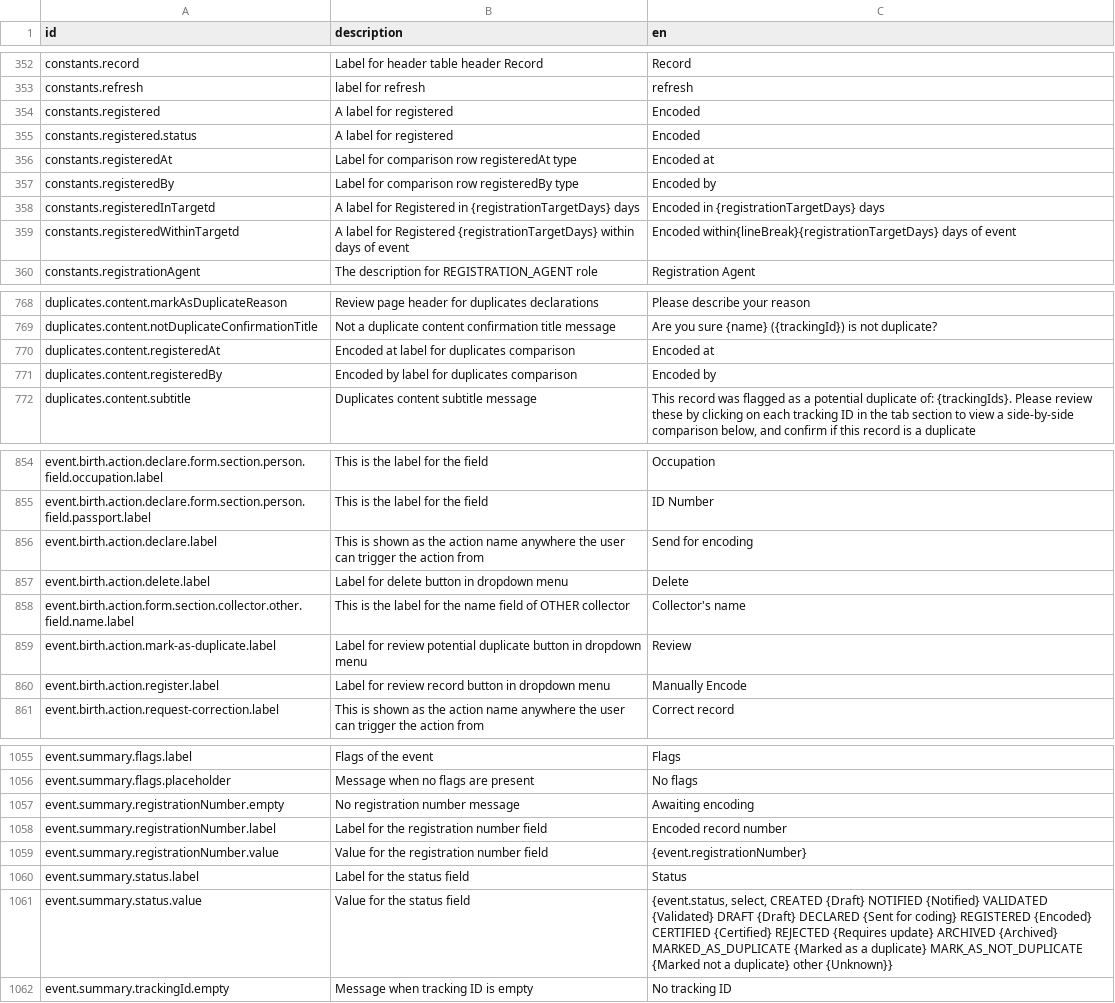
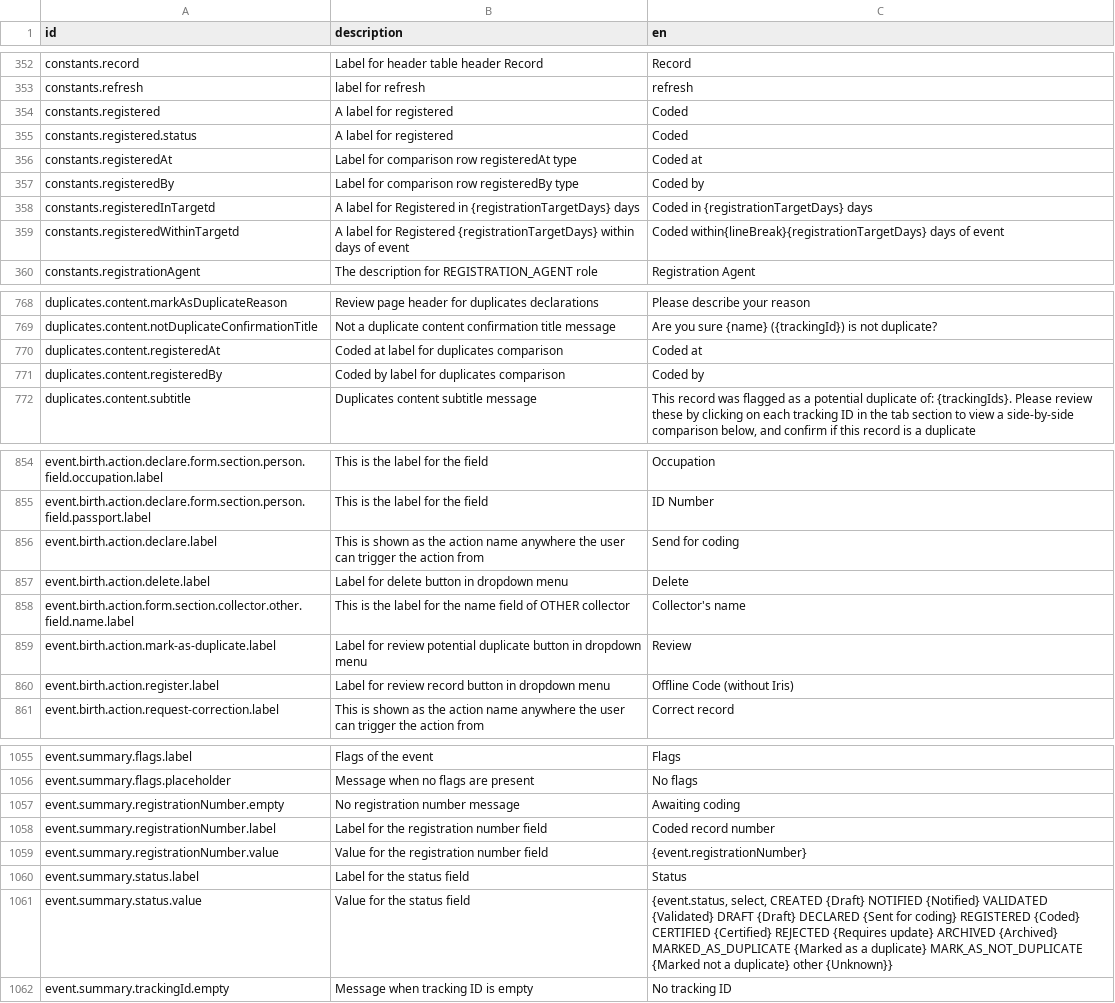
Before and after one commit to opencrvs/spc-cod-portal, a CSV file: src/translations/client.csv, drawn as a sheet; only a part is shown, gaps mark what is left out; the diff covers the shown part only.

```diff
--- a/src/translations/client.csv
+++ b/src/translations/client.csv
@@ -354,8 +354,8 @@ constants.record,Label for header table header Record,Record
 constants.refresh,label for refresh,refresh
-constants.registered,A label for registered,Encoded
-constants.registered.status,A label for registered,Encoded
-constants.registeredAt,Label for comparison row registeredAt type,Encoded at
-constants.registeredBy,Label for comparison row registeredBy type,Encoded by
-constants.registeredInTargetd,A label for Registered in {registrationTargetDays} days,Encoded in {registrationTargetDays} days
-constants.registeredWithinTargetd,A label for Registered {registrationTargetDays} within  days of event,Encoded within{lineBreak}{registrationTargetDays} days of event
+constants.registered,A label for registered,Coded
+constants.registered.status,A label for registered,Coded
+constants.registeredAt,Label for comparison row registeredAt type,Coded at
+constants.registeredBy,Label for comparison row registeredBy type,Coded by
+constants.registeredInTargetd,A label for Registered in {registrationTargetDays} days,Coded in {registrationTargetDays} days
+constants.registeredWithinTargetd,A label for Registered {registrationTargetDays} within  days of event,Coded within{lineBreak}{registrationTargetDays} days of event
 constants.registrationAgent,The description for REGISTRATION_AGENT role,Registration Agent
@@ -770,4 +770,4 @@ duplicates.content.markAsDuplicateReason,Review page header for duplicates decla
 duplicates.content.notDuplicateConfirmationTitle,Not a duplicate content confirmation title message,Are you sure {name} ({trackingId}) is not duplicate?
-duplicates.content.registeredAt,Encoded at label for duplicates comparison,Encoded at
-duplicates.content.registeredBy,Encoded by label for duplicates comparison,Encoded by
+duplicates.content.registeredAt,Coded at label for duplicates comparison,Coded at
+duplicates.content.registeredBy,Coded by label for duplicates comparison,Coded by
 duplicates.content.subtitle,Duplicates content subtitle message,"This record was flagged as a potential duplicate of: {trackingIds}. Please review these by clicking on each tracking ID in the tab section to view a side-by-side comparison below, and confirm if this record is a duplicate"
@@ -856,3 +856,3 @@ event.birth.action.declare.form.section.person.field.occupation.label,This is th
 event.birth.action.declare.form.section.person.field.passport.label,This is the label for the field,ID Number
-event.birth.action.declare.label,This is shown as the action name anywhere the user can trigger the action from,Send for encoding
+event.birth.action.declare.label,This is shown as the action name anywhere the user can trigger the action from,Send for coding
 event.birth.action.delete.label,Label for delete button in dropdown menu,Delete
@@ -860,3 +860,3 @@ event.birth.action.form.section.collector.other.field.name.label,This is the lab
 event.birth.action.mark-as-duplicate.label,Label for review potential duplicate button in dropdown menu,Review
-event.birth.action.register.label,Label for review record button in dropdown menu,Manually Encode
+event.birth.action.register.label,Label for review record button in dropdown menu,Offline Code (without Iris)
 event.birth.action.request-correction.label,This is shown as the action name anywhere the user can trigger the action from,Correct record
@@ -1057,7 +1057,7 @@ event.summary.flags.label,Flags of the event,Flags
 event.summary.flags.placeholder,Message when no flags are present,No flags
-event.summary.registrationNumber.empty,No registration number message,Awaiting encoding
-event.summary.registrationNumber.label,Label for the registration number field,Encoded record number
+event.summary.registrationNumber.empty,No registration number message,Awaiting coding
+event.summary.registrationNumber.label,Label for the registration number field,Coded record number
 event.summary.registrationNumber.value,Value for the registration number field,{event.registrationNumber}
 event.summary.status.label,Label for the status field,Status
-event.summary.status.value,Value for the status field,"{event.status, select, CREATED {Draft} NOTIFIED {Notified} VALIDATED {Validated} DRAFT {Draft} DECLARED {Sent for coding} REGISTERED {Encoded} CERTIFIED {Certified} REJECTED {Requires update} ARCHIVED {Archived} MARKED_AS_DUPLICATE {Marked as a duplicate} MARK_AS_NOT_DUPLICATE {Marked not a duplicate} other {Unknown}}"
+event.summary.status.value,Value for the status field,"{event.status, select, CREATED {Draft} NOTIFIED {Notified} VALIDATED {Validated} DRAFT {Draft} DECLARED {Sent for coding} REGISTERED {Coded} CERTIFIED {Certified} REJECTED {Requires update} ARCHIVED {Archived} MARKED_AS_DUPLICATE {Marked as a duplicate} MARK_AS_NOT_DUPLICATE {Marked not a duplicate} other {Unknown}}"
 event.summary.trackingId.empty,Message when tracking ID is empty,No tracking ID
```
Also changed, not shown: 10 edited cells elsewhere in this file, 8 other files.
